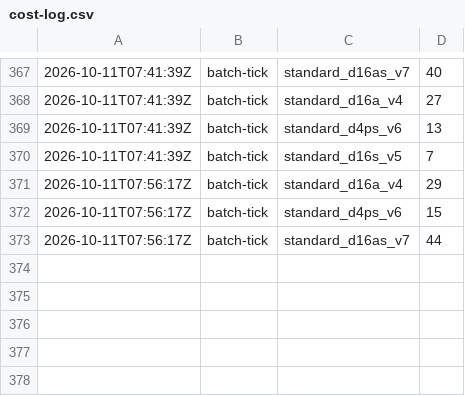
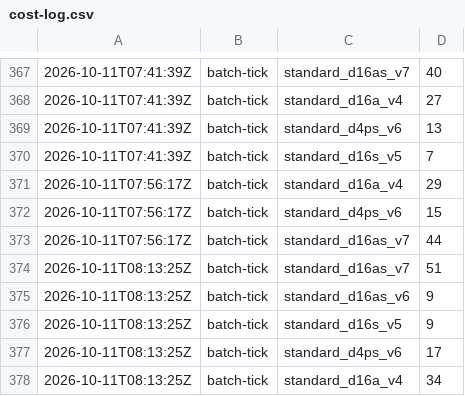
Before and after one commit to cauldnz/Primes, a CSV file: ispc-dev/results/cost-log.csv, drawn as a sheet; only a part is shown, gaps mark what is left out.

```diff
--- a/ispc-dev/results/cost-log.csv
+++ b/ispc-dev/results/cost-log.csv
@@ -373 +373,6 @@
 2026-10-11T07:56:17Z,batch-tick,standard_d16as_v7,44
+2026-10-11T08:13:25Z,batch-tick,standard_d16as_v7,51
+2026-10-11T08:13:25Z,batch-tick,standard_d16as_v6,9
+2026-10-11T08:13:25Z,batch-tick,standard_d16s_v5,9
+2026-10-11T08:13:25Z,batch-tick,standard_d4ps_v6,17
+2026-10-11T08:13:25Z,batch-tick,standard_d16a_v4,34
```
Also changed, not shown: ispc-dev/results/hc/jobs.tsv, 21 other files.
